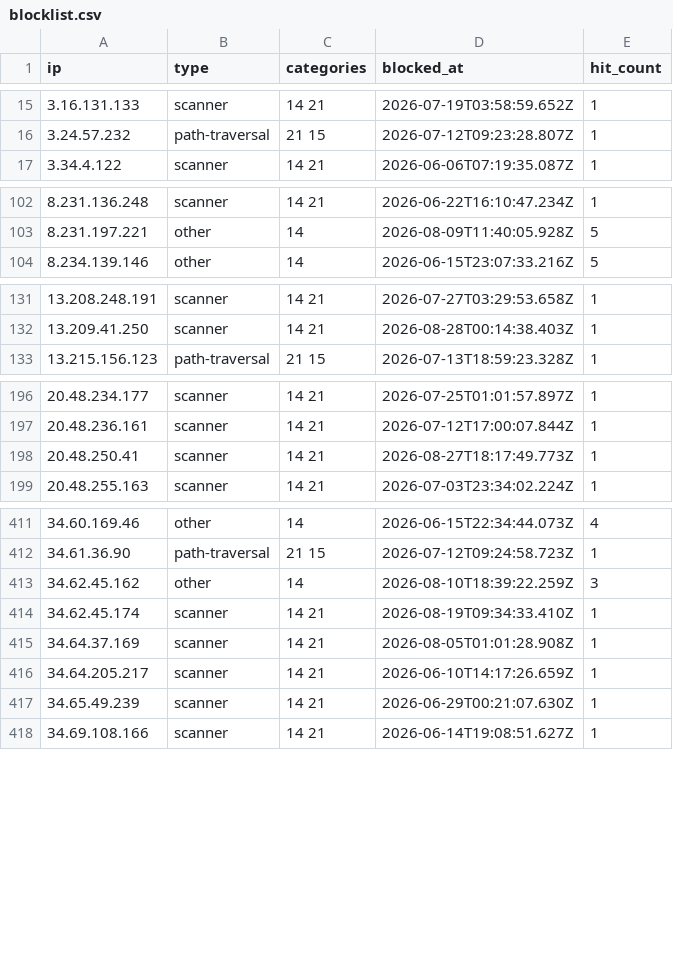
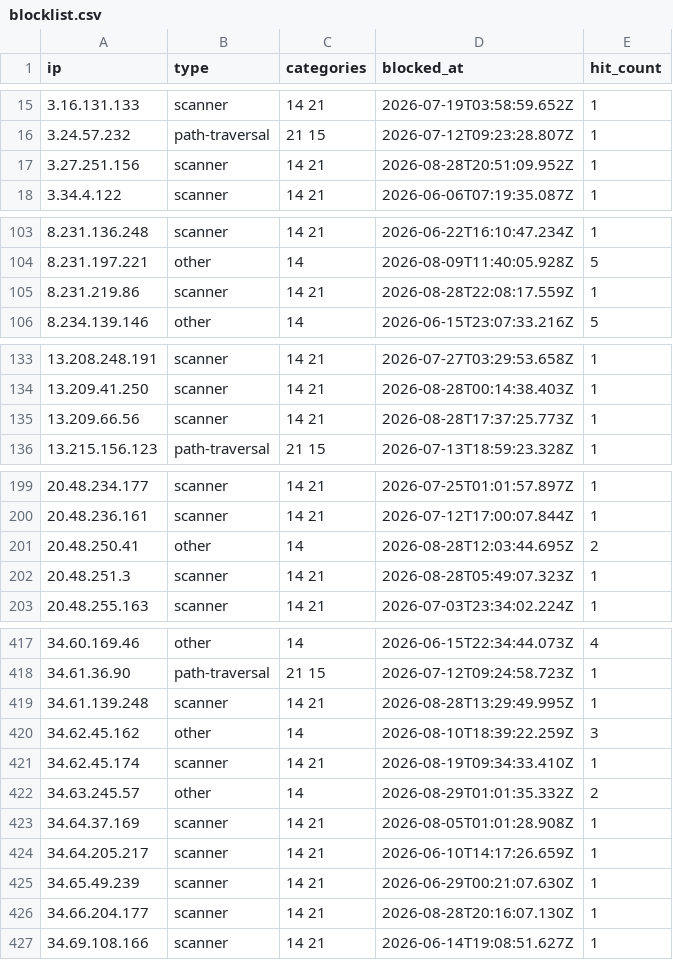
Before and after one commit to zenmorro/Scanner-List, a CSV file: blocklist.csv, drawn as a sheet; only a part is shown, gaps mark what is left out; the diff covers the shown part only.

Commit message:
Update blocklist 2026-08-29T04:00:01Z

```diff
--- a/blocklist.csv
+++ b/blocklist.csv
@@ -16,2 +16,3 @@ ip,type,categories,blocked_at,hit_count
 3.24.57.232,path-traversal,21 15,2026-07-12T09:23:28.807Z,1
+3.27.251.156,scanner,14 21,2026-08-28T20:51:09.952Z,1
 3.34.4.122,scanner,14 21,2026-06-06T07:19:35.087Z,1
@@ -103,2 +104,3 @@ ip,type,categories,blocked_at,hit_count
 8.231.197.221,other,14,2026-08-09T11:40:05.928Z,5
+8.231.219.86,scanner,14 21,2026-08-28T22:08:17.559Z,1
 8.234.139.146,other,14,2026-06-15T23:07:33.216Z,5
@@ -132,2 +134,3 @@ ip,type,categories,blocked_at,hit_count
 13.209.41.250,scanner,14 21,2026-08-28T00:14:38.403Z,1
+13.209.66.56,scanner,14 21,2026-08-28T17:37:25.773Z,1
 13.215.156.123,path-traversal,21 15,2026-07-13T18:59:23.328Z,1
@@ -197,3 +200,4 @@ ip,type,categories,blocked_at,hit_count
 20.48.236.161,scanner,14 21,2026-07-12T17:00:07.844Z,1
-20.48.250.41,scanner,14 21,2026-08-27T18:17:49.773Z,1
+20.48.250.41,other,14,2026-08-28T12:03:44.695Z,2
+20.48.251.3,scanner,14 21,2026-08-28T05:49:07.323Z,1
 20.48.255.163,scanner,14 21,2026-07-03T23:34:02.224Z,1
@@ -412,4 +418,6 @@ ip,type,categories,blocked_at,hit_count
 34.61.36.90,path-traversal,21 15,2026-07-12T09:24:58.723Z,1
+34.61.139.248,scanner,14 21,2026-08-28T13:29:49.995Z,1
 34.62.45.162,other,14,2026-08-10T18:39:22.259Z,3
 34.62.45.174,scanner,14 21,2026-08-19T09:34:33.410Z,1
+34.63.245.57,other,14,2026-08-29T01:01:35.332Z,2
 34.64.37.169,scanner,14 21,2026-08-05T01:01:28.908Z,1
@@ -417,2 +425,3 @@ ip,type,categories,blocked_at,hit_count
 34.65.49.239,scanner,14 21,2026-06-29T00:21:07.630Z,1
+34.66.204.177,scanner,14 21,2026-08-28T20:16:07.130Z,1
 34.69.108.166,scanner,14 21,2026-06-14T19:08:51.627Z,1
```
Also changed, not shown: 6 added rows elsewhere in this file, 2 other files.
